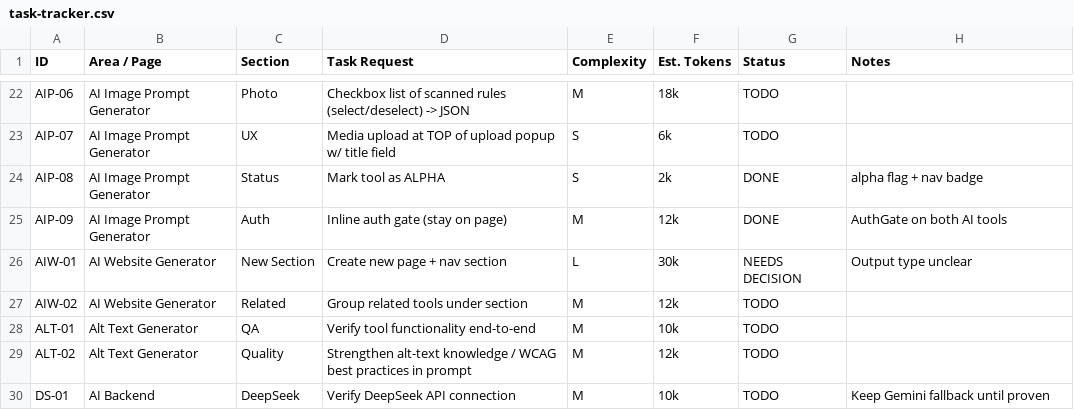
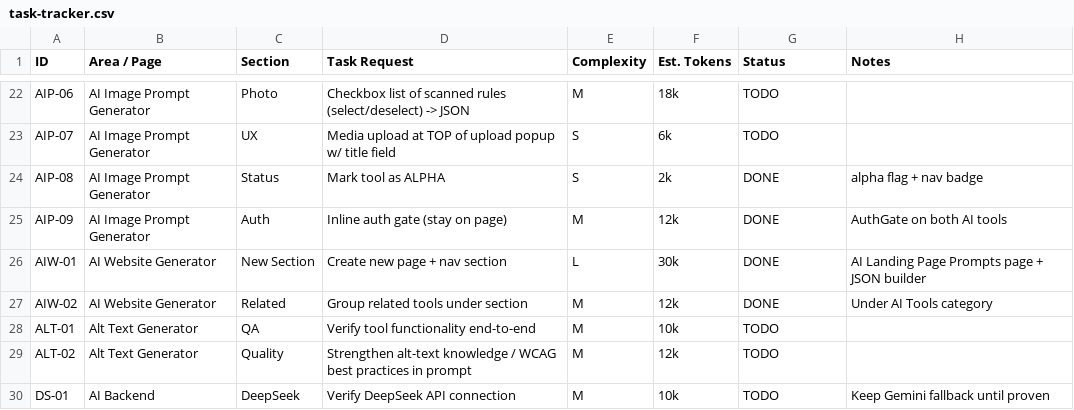
Before and after one commit to VASARI-STUDIO/UIL4B, a CSV file: docs/task-tracker.csv, drawn as a sheet; only a part is shown, gaps mark what is left out.

```diff
--- a/docs/task-tracker.csv
+++ b/docs/task-tracker.csv
@@ -25,4 +25,4 @@ AIP-08,AI Image Prompt Generator,Status,Mark tool as ALPHA,S,2k,DONE,alpha flag
 AIP-09,AI Image Prompt Generator,Auth,Inline auth gate (stay on page),M,12k,DONE,AuthGate on both AI tools
-AIW-01,AI Website Generator,New Section,Create new page + nav section,L,30k,NEEDS DECISION,Output type unclear
-AIW-02,AI Website Generator,Related,Group related tools under section,M,12k,TODO,
+AIW-01,AI Website Generator,New Section,Create new page + nav section,L,30k,DONE,AI Landing Page Prompts page + JSON builder
+AIW-02,AI Website Generator,Related,Group related tools under section,M,12k,DONE,Under AI Tools category
 ALT-01,Alt Text Generator,QA,Verify tool functionality end-to-end,M,10k,TODO,
```
Also changed, not shown: 5 other files.
